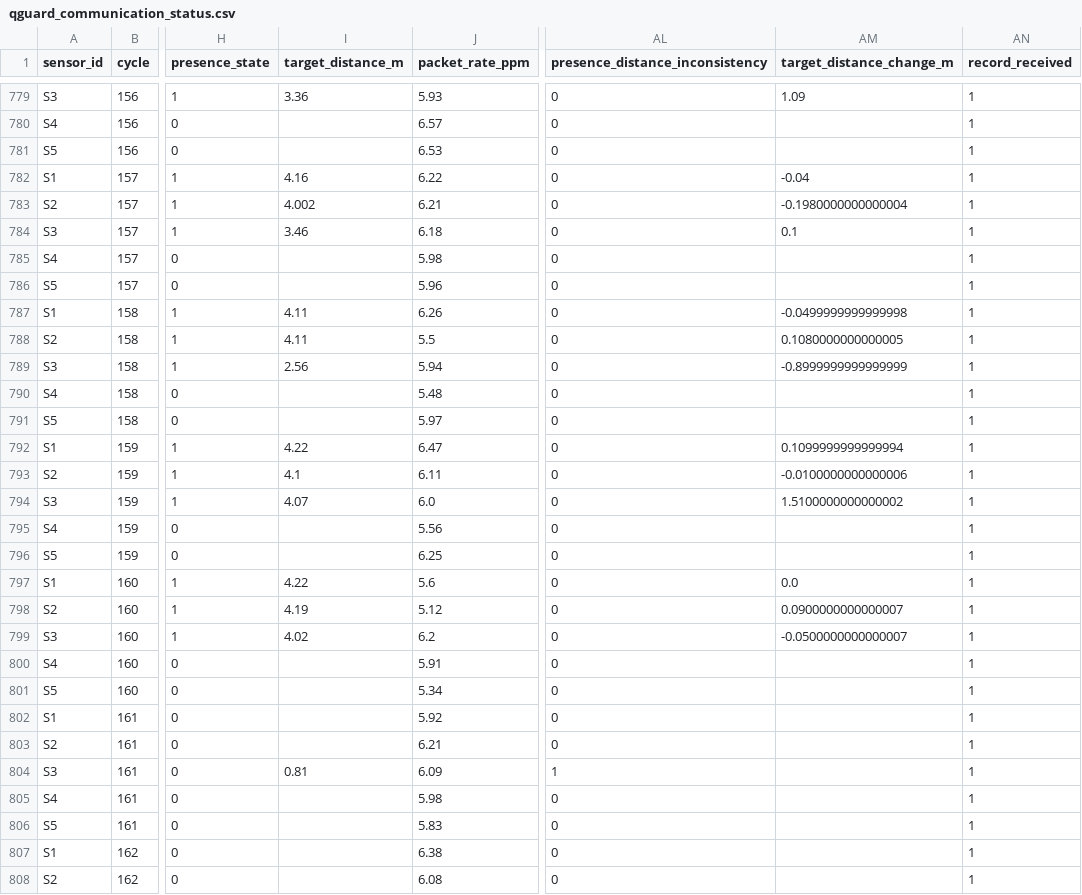
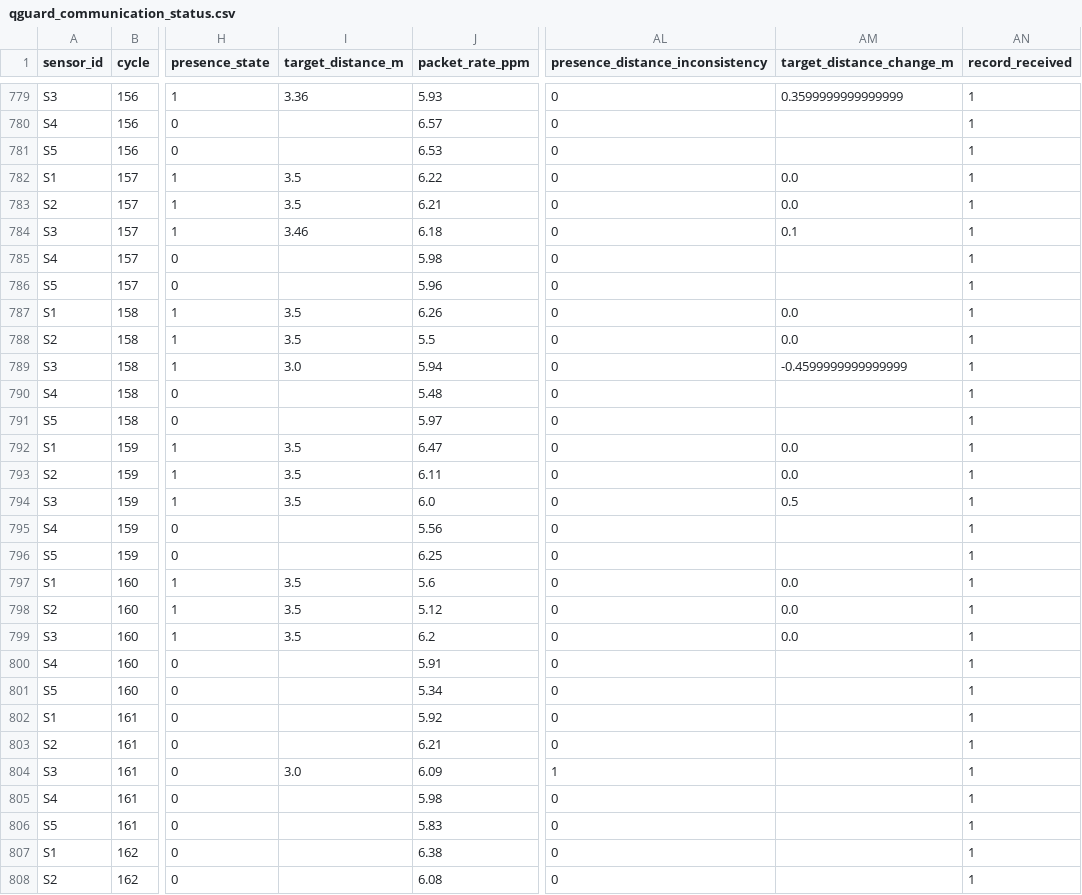
Before and after one commit to NSanjeeta/QGuard, a CSV file: data/processed/qguard_communication_status.csv, drawn as a sheet; only a part is shown, gaps mark what is left out; the diff covers the shown part only; the diff names each change by its address in the sheet, - before the commit and + after, or states it on an @@ line.

```diff
--- a/data/processed/qguard_communication_status.csv
+++ b/data/processed/qguard_communication_status.csv
-AM779 (target_distance_change_m): 1.09
+AM779 (target_distance_change_m): 0.3599999999999999
-I782 (target_distance_m): 4.16
+I782 (target_distance_m): 3.5
-AM782 (target_distance_change_m): -0.04
+AM782 (target_distance_change_m): 0.0
-I783 (target_distance_m): 4.002
+I783 (target_distance_m): 3.5
-AM783 (target_distance_change_m): -0.1980000000000004
+AM783 (target_distance_change_m): 0.0
-I787:I788 (target_distance_m): 4.11
+I787:I788 (target_distance_m): 3.5
-AM787 (target_distance_change_m): -0.0499999999999998
+AM787 (target_distance_change_m): 0.0
-AM788 (target_distance_change_m): 0.1080000000000005
+AM788 (target_distance_change_m): 0.0
-I789 (target_distance_m): 2.56
+I789 (target_distance_m): 3.0
-AM789 (target_distance_change_m): -0.8999999999999999
+AM789 (target_distance_change_m): -0.4599999999999999
-I792 (target_distance_m): 4.22
+I792 (target_distance_m): 3.5
-AM792 (target_distance_change_m): 0.1099999999999994
+AM792 (target_distance_change_m): 0.0
-I793 (target_distance_m): 4.1
+I793 (target_distance_m): 3.5
-AM793 (target_distance_change_m): -0.0100000000000006
+AM793 (target_distance_change_m): 0.0
-I794 (target_distance_m): 4.07
+I794 (target_distance_m): 3.5
-AM794 (target_distance_change_m): 1.5100000000000002
+AM794 (target_distance_change_m): 0.5
-I797 (target_distance_m): 4.22
+I797 (target_distance_m): 3.5
-I798 (target_distance_m): 4.19
+I798 (target_distance_m): 3.5
-AM798 (target_distance_change_m): 0.0900000000000007
+AM798 (target_distance_change_m): 0.0
-I799 (target_distance_m): 4.02
+I799 (target_distance_m): 3.5
-AM799 (target_distance_change_m): -0.0500000000000007
+AM799 (target_distance_change_m): 0.0
-I804 (target_distance_m): 0.81
+I804 (target_distance_m): 3.0
```
Also changed, not shown: 89 edited cells elsewhere in this file, data/QGuard_dataset.csv, data/processed/qguard_fault_detection_network.csv, 31 other files.
